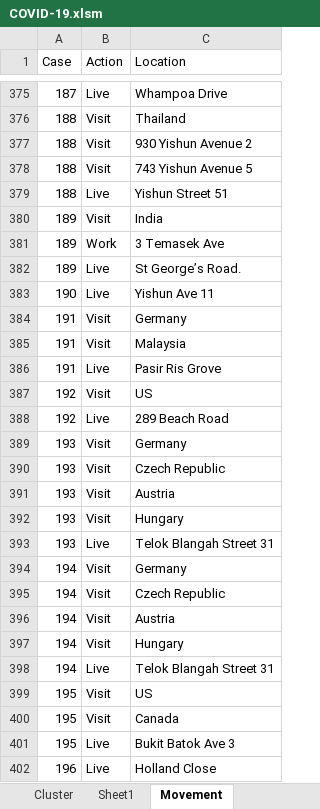
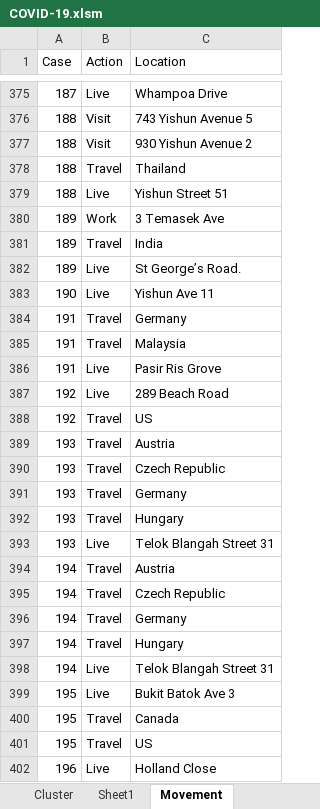
Before and after one commit to tanpuany/covid-19-singapore, an Excel workbook: COVID-19.xlsm, sheet Movement, drawn as a sheet; only a part is shown, gaps mark what is left out; values as stored, in another font and other column widths than the file's, no borders; removed rows and columns are numbered as before the commit, all else as after; the diff covers the shown part only; the diff names each change by its address in the sheet, - before the commit and + after, or states it on an @@ line.

```diff
--- a/COVID-19.xlsm (sheet Movement)
+++ b/COVID-19.xlsm (sheet Movement)
-C376 (Location): Thailand
+C376 (Location): 743 Yishun Avenue 5
-B378 (Action): Visit
+B378 (Action): Travel
-C378 (Location): 743 Yishun Avenue 5
+C378 (Location): Thailand
-row 380: 189 | Visit | India
+row 381: 189 | Travel | India
-B384:B385 (Action): Visit
+B384:B385 (Action): Travel
-row 387: 192 | Visit | US
+row 388: 192 | Travel | US
-B389:B392 (Action): Visit
+B389:B392 (Action): Travel
-C389 (Location): Germany
+C389 (Location): Austria
-C391 (Location): Austria
+C391 (Location): Germany
-B394:B397 (Action): Visit
+B394:B397 (Action): Travel
-C394 (Location): Germany
+C394 (Location): Austria
-C396 (Location): Austria
+C396 (Location): Germany
-row 399: 195 | Visit | US
-row 400: 195 | Visit | Canada
+row 400: 195 | Travel | Canada
+row 401: 195 | Travel | US
```
Also changed, not shown: other rows of this sheet, 1 other file.
